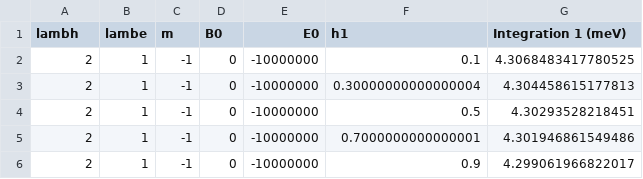
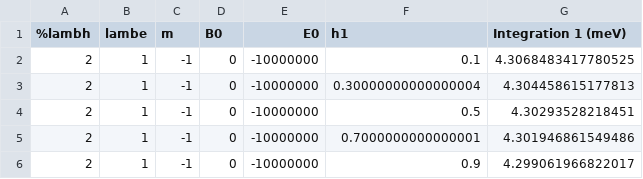
Before and after one commit to fabioc9675/CoulombExcitonBinding_prj, a CSV file: Coulomb_three/Integral_sol/Energias_e1h2.csv, drawn as a sheet; only a part is shown.

Commit message:
Plots for new simulation in three barriers

```diff
--- a/Coulomb_three/Integral_sol/Energias_e1h2.csv
+++ b/Coulomb_three/Integral_sol/Energias_e1h2.csv
@@ -1,2 +1,2 @@
-lambh	lambe	m	B0	E0	h1	Integration 1 (meV)
+%lambh	lambe	m	B0	E0	h1	Integration 1 (meV)
 2	1	-1	0	-10000000	0.1	4.3068483417780525
```
Also changed, not shown: 3 other files.
